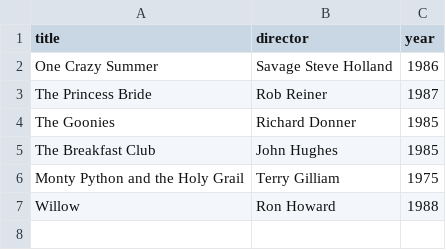
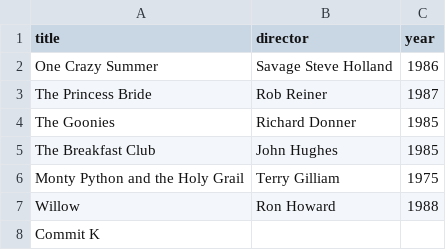
Before and after one commit to RyanColston/Webflyx, a CSV file: classics.csv, drawn as a sheet.

Commit message:
K:Github merge

```diff
--- a/classics.csv
+++ b/classics.csv
@@ -7 +7,2 @@ Monty Python and the Holy Grail, Terry Gilliam, 1975
 Willow, Ron Howard, 1988
+Commit K
```
